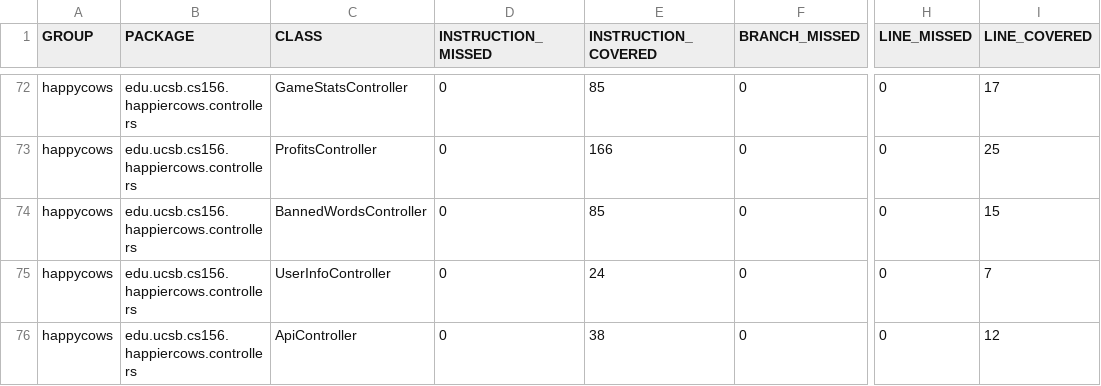
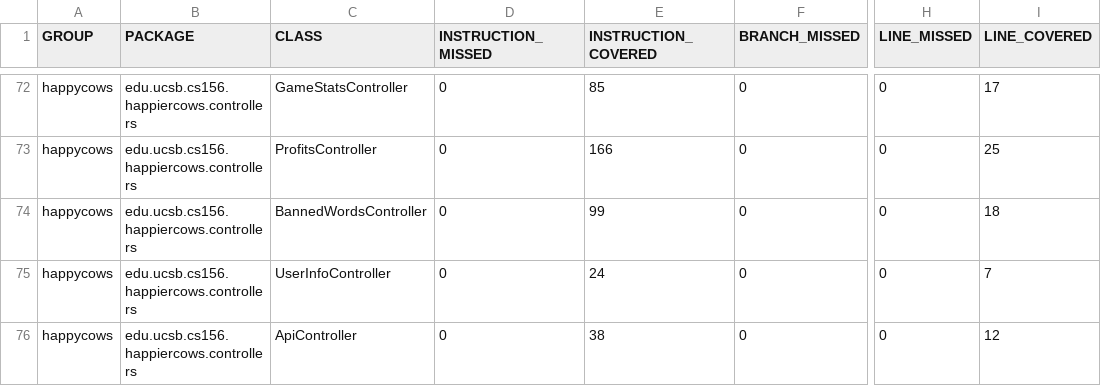
Before and after one commit to ucsb-cs156-f26/proj-happycows-f26-15, a CSV file: prs/41/jacoco/jacoco.csv, drawn as a sheet; only a part is shown, gaps mark what is left out; the diff names each change by its address in the sheet, - before the commit and + after, or states it on an @@ line.

```diff
--- a/prs/41/jacoco/jacoco.csv
+++ b/prs/41/jacoco/jacoco.csv
-E74 (INSTRUCTION_COVERED): 85
+E74 (INSTRUCTION_COVERED): 99
-I74 (LINE_COVERED): 15
+I74 (LINE_COVERED): 18
```
Also changed, not shown: 8 other files.
